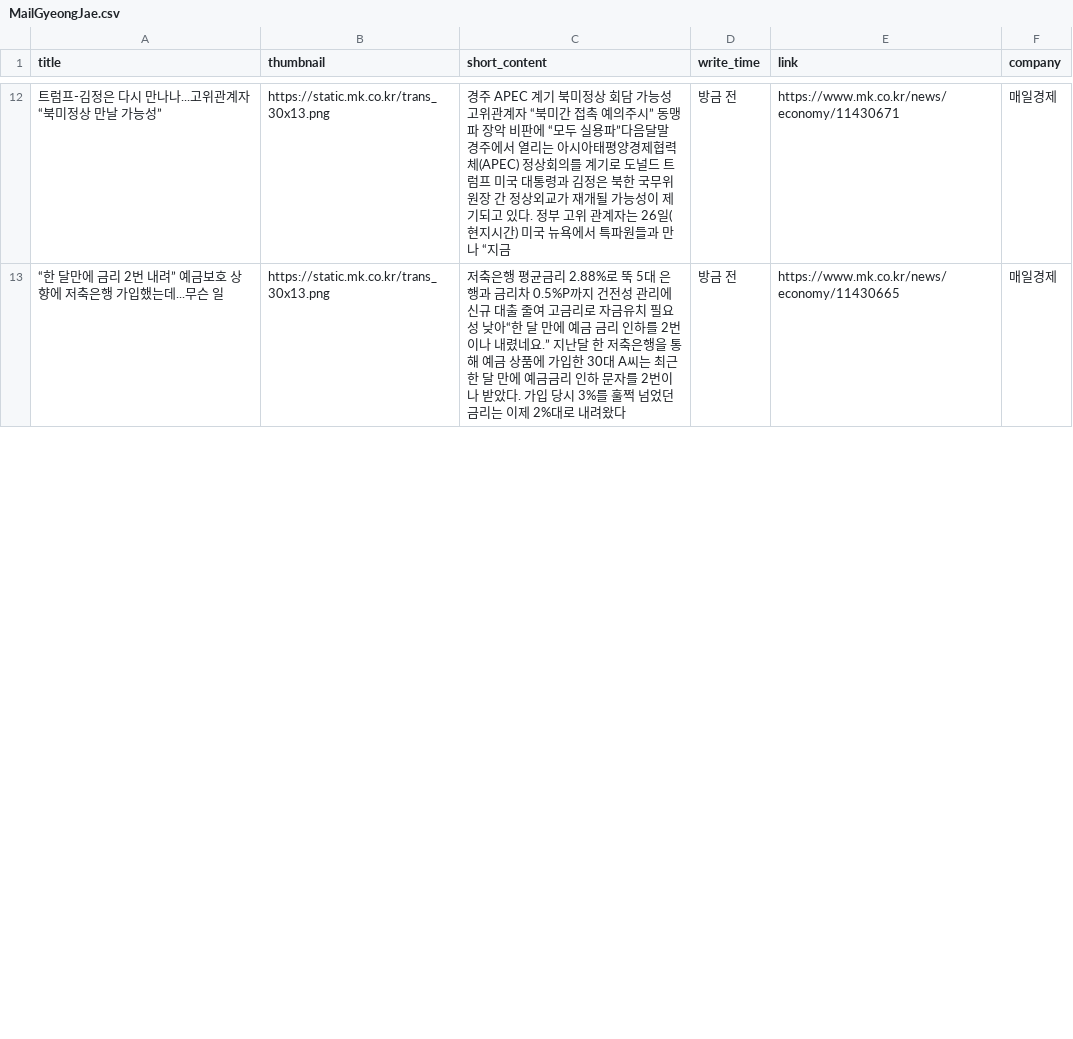
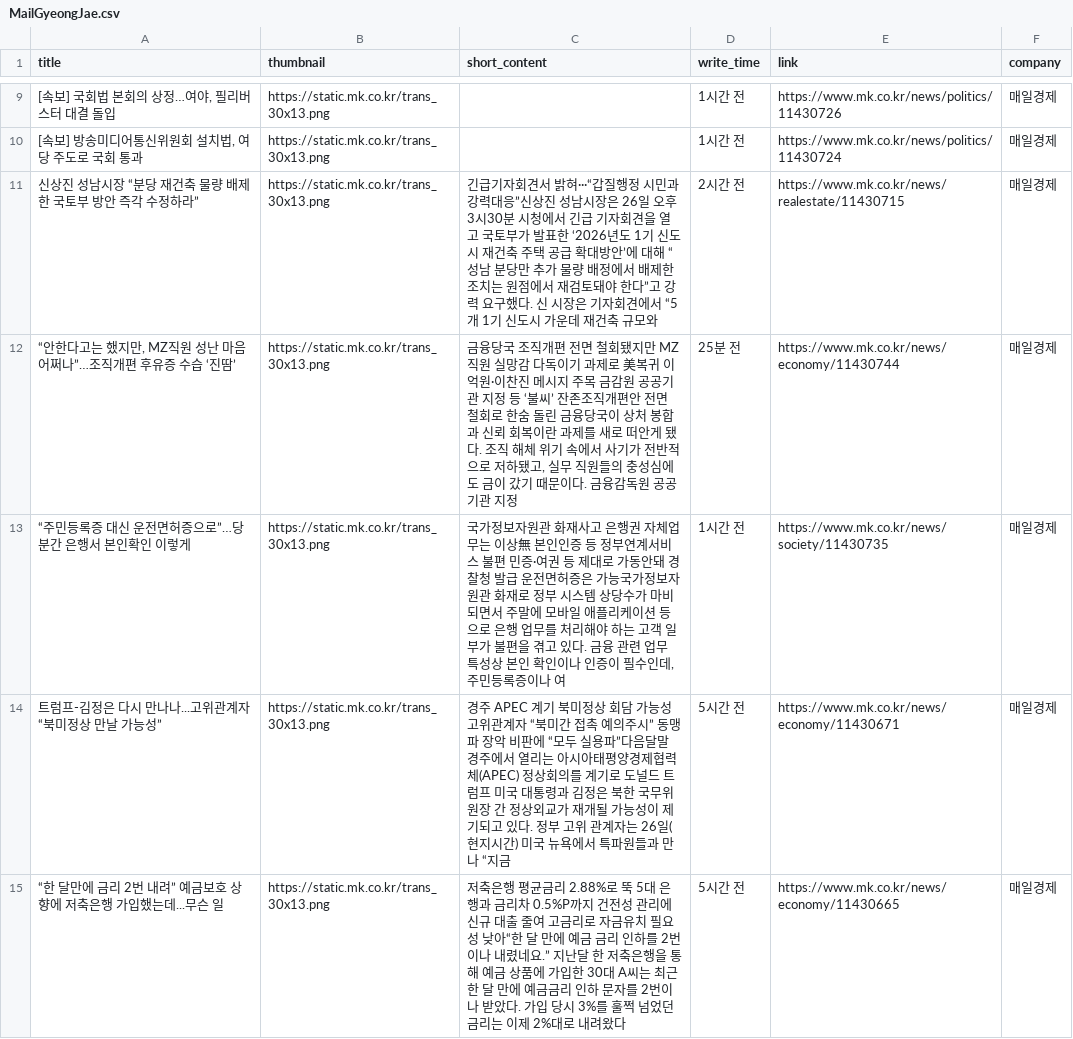
Before and after one commit to Leehyeongseok010802/Python_TWC, a CSV file: Completed_csv/MailGyeongJae.csv, drawn as a sheet; only a part is shown, gaps mark what is left out; the diff covers the shown part only.

```diff
--- a/Completed_csv/MailGyeongJae.csv
+++ b/Completed_csv/MailGyeongJae.csv
@@ -12,2 +9,7 @@
-트럼프-김정은 다시 만나나...고위관계자 “북미정상 만날 가능성”,https://static.mk.co.kr/trans_30x13.png,경주 APEC 계기 북미정상 회담 가능성 고위관계자 “북미간 접촉 예의주시” 동맹파 장악 비판에 “모두 실용파”다음달말 경주에서 열리는 아시아태평양경제협력체(APEC) 정상회의를 계기로 도널드 트럼프 미국 대통령과 김정은 북한 국무위원장 간 정상외교가 재개될 가능성이 제기되고 있다. 정부 고위 관계자는 26일(현지시간) 미국 뉴욕에서 특파원들과 만나 “지금,방금 전,https://www.mk.co.kr/news/economy/11430671,매일경제
-“한 달만에 금리 2번 내려” 예금보호 상향에 저축은행 가입했는데...무슨 일,https://static.mk.co.kr/trans_30x13.png,저축은행 평균금리 2.88%로 뚝 5대 은행과 금리차 0.5%P까지 건전성 관리에 신규 대출 줄여 고금리로 자금유치 필요성 낮아“한 달 만에 예금 금리 인하를 2번이나 내렸네요.” 지난달 한 저축은행을 통해 예금 상품에 가입한 30대 A씨는 최근 한 달 만에 예금금리 인하 문자를 2번이나 받았다. 가입 당시 3%를 훌쩍 넘었던 금리는 이제 2%대로 내려왔다,방금 전,https://www.mk.co.kr/news/economy/11430665,매일경제
+"[속보] 국회법 본회의 상정…여야, 필리버스터 대결 돌입",https://static.mk.co.kr/trans_30x13.png,,1시간 전,https://www.mk.co.kr/news/politics/11430726,매일경제
+"[속보] 방송미디어통신위원회 설치법, 여당 주도로 국회 통과",https://static.mk.co.kr/trans_30x13.png,,1시간 전,https://www.mk.co.kr/news/politics/11430724,매일경제
+신상진 성남시장 “분당 재건축 물량 배제한 국토부 방안 즉각 수정하라”,https://static.mk.co.kr/trans_30x13.png,긴급기자회견서 밝혀···“갑질행정 시민과 강력대응”신상진 성남시장은 26일 오후 3시30분 시청에서 긴급 기자회견을 열고 국토부가 발표한 ‘2026년도 1기 신도시 재건축 주택 공급 확대방안’에 대해 “성남 분당만 추가 물량 배정에서 배제한 조치는 원점에서 재검토돼야 한다”고 강력 요구했다. 신 시장은 기자회견에서 “5개 1기 신도시 가운데 재건축 규모와,2시간 전,https://www.mk.co.kr/news/realestate/11430715,매일경제
+"“안한다고는 했지만, MZ직원 성난 마음 어쩌나”…조직개편 후유증 수습 ‘진땀’",https://static.mk.co.kr/trans_30x13.png,"금융당국 조직개편 전면 철회됐지만 MZ직원 실망감 다독이기 과제로 美복귀 이억원·이찬진 메시지 주목 금감원 공공기관 지정 등 ‘불씨’ 잔존조직개편안 전면 철회로 한숨 돌린 금융당국이 상처 봉합과 신뢰 회복이란 과제를 새로 떠안게 됐다. 조직 해체 위기 속에서 사기가 전반적으로 저하됐고, 실무 직원들의 충성심에도 금이 갔기 때문이다. 금융감독원 공공기관 지정",25분 전,https://www.mk.co.kr/news/economy/11430744,매일경제
+“주민등록증 대신 운전면허증으로”…당분간 은행서 본인확인 이렇게,https://static.mk.co.kr/trans_30x13.png,"국가정보자원관 화재사고 은행권 자체업무는 이상無 본인인증 등 정부연계서비스 불편 민증·여권 등 제대로 가동안돼 경찰청 발급 운전면허증은 가능국가정보자원관 화재로 정부 시스템 상당수가 마비되면서 주말에 모바일 애플리케이션 등으로 은행 업무를 처리해야 하는 고객 일부가 불편을 겪고 있다. 금융 관련 업무 특성상 본인 확인이나 인증이 필수인데, 주민등록증이나 여",1시간 전,https://www.mk.co.kr/news/society/11430735,매일경제
+트럼프-김정은 다시 만나나...고위관계자 “북미정상 만날 가능성”,https://static.mk.co.kr/trans_30x13.png,경주 APEC 계기 북미정상 회담 가능성 고위관계자 “북미간 접촉 예의주시” 동맹파 장악 비판에 “모두 실용파”다음달말 경주에서 열리는 아시아태평양경제협력체(APEC) 정상회의를 계기로 도널드 트럼프 미국 대통령과 김정은 북한 국무위원장 간 정상외교가 재개될 가능성이 제기되고 있다. 정부 고위 관계자는 26일(현지시간) 미국 뉴욕에서 특파원들과 만나 “지금,5시간 전,https://www.mk.co.kr/news/economy/11430671,매일경제
+“한 달만에 금리 2번 내려” 예금보호 상향에 저축은행 가입했는데...무슨 일,https://static.mk.co.kr/trans_30x13.png,저축은행 평균금리 2.88%로 뚝 5대 은행과 금리차 0.5%P까지 건전성 관리에 신규 대출 줄여 고금리로 자금유치 필요성 낮아“한 달 만에 예금 금리 인하를 2번이나 내렸네요.” 지난달 한 저축은행을 통해 예금 상품에 가입한 30대 A씨는 최근 한 달 만에 예금금리 인하 문자를 2번이나 받았다. 가입 당시 3%를 훌쩍 넘었던 금리는 이제 2%대로 내려왔다,5시간 전,https://www.mk.co.kr/news/economy/11430665,매일경제
```
Also changed, not shown: 6 added rows, 11 removed rows and 65 edited cells elsewhere in this file, Completed_csv/Edaily.csv, Completed_csv/HangookGyeongJae.csv, 13 other files.
